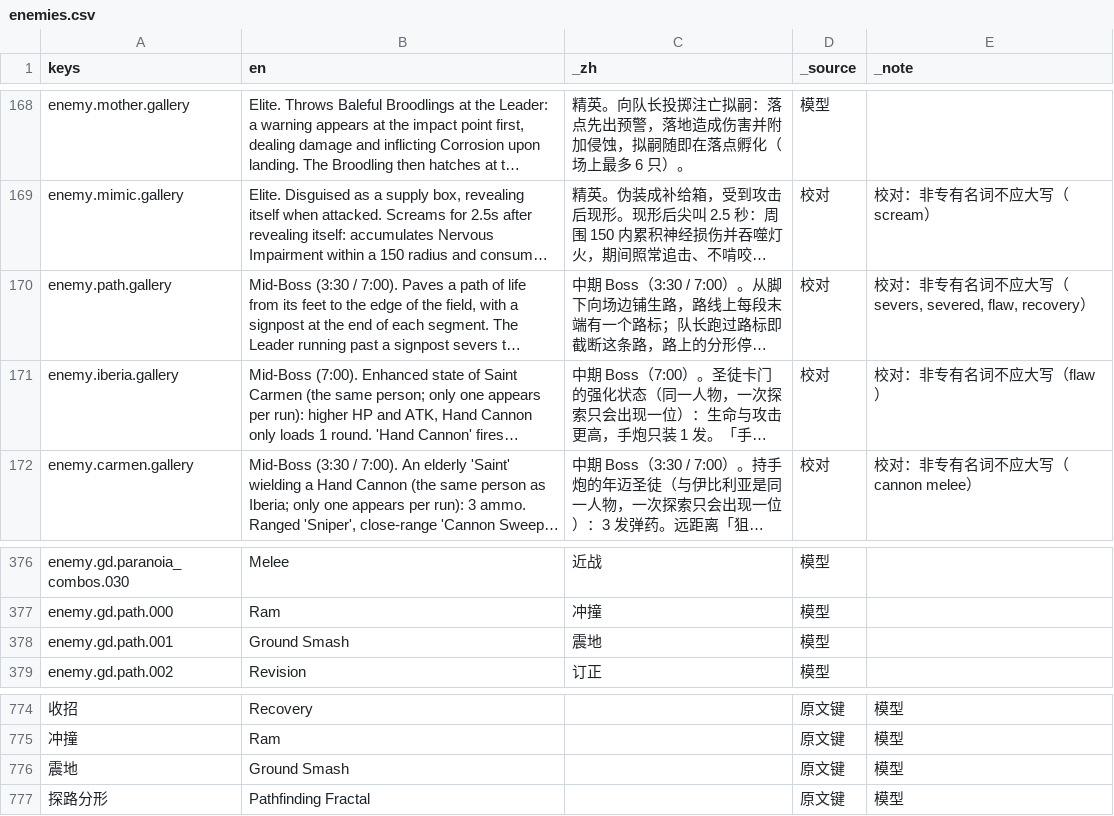
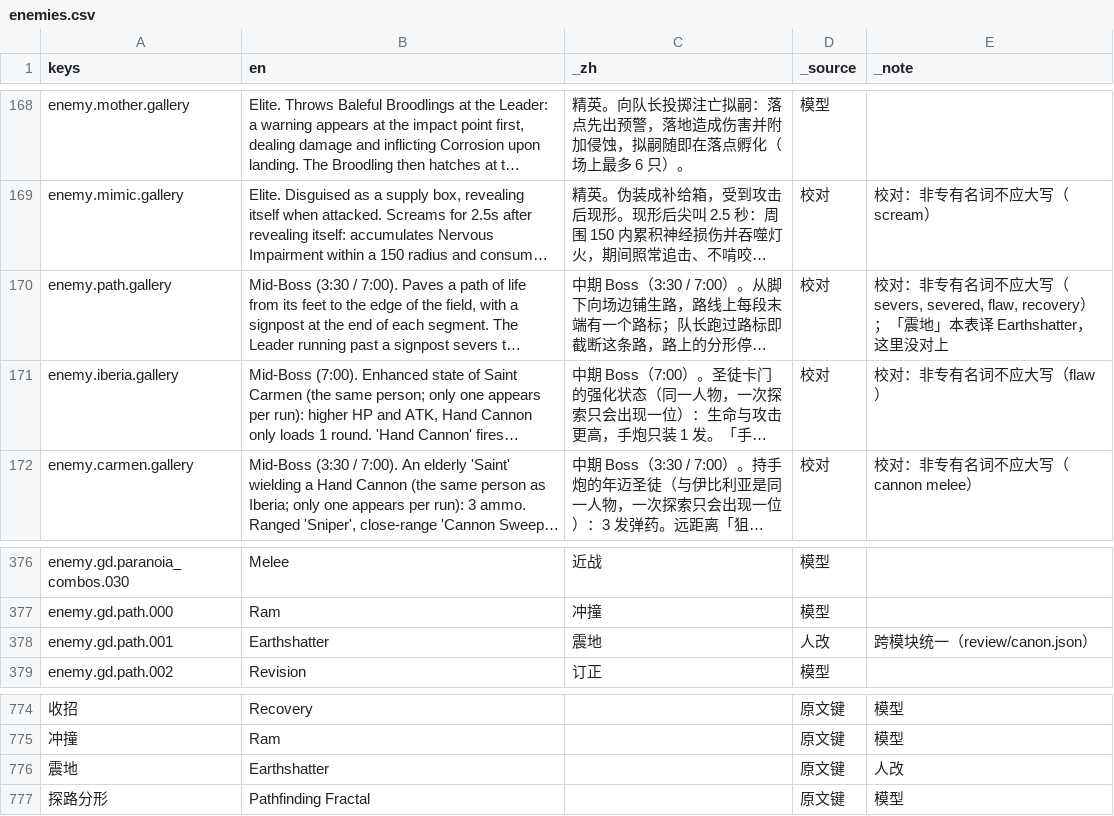
Before and after one commit to cryus-2000/ArknightsSurvivors, a CSV file: game/l10n/enemies.csv, drawn as a sheet; only a part is shown, gaps mark what is left out; long unchanged cells end in …; the diff names each change by its address in the sheet, - before the commit and + after, or states it on an @@ line.

```diff
--- a/game/l10n/enemies.csv
+++ b/game/l10n/enemies.csv
-E170 (_note): …severed, flaw, recovery）
+E170 (_note): …severed, flaw, recovery）；「震地」本表译 Earthshatter，这里没对上
-B378 (en): Ground Smash
+B378 (en): Earthshatter
-D378 (_source): 模型
+D378 (_source): 人改
-E378 (_note): (empty)
+E378 (_note): 跨模块统一（review/canon.json）
-B776 (en): Ground Smash
+B776 (en): Earthshatter
-E776 (_note): 模型
+E776 (_note): 人改
```
Also changed, not shown: game/l10n/events.csv, game/l10n/meta.csv, 19 other files.
